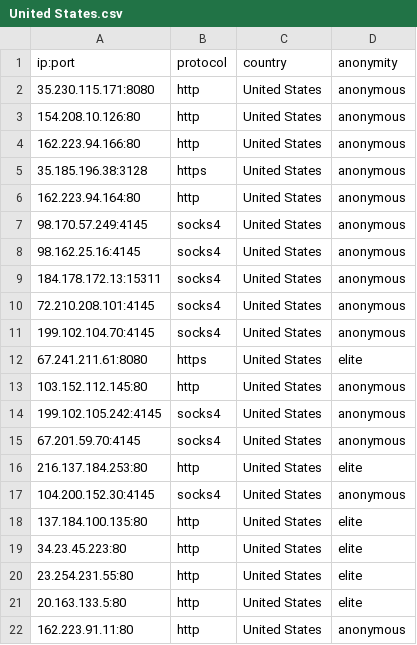
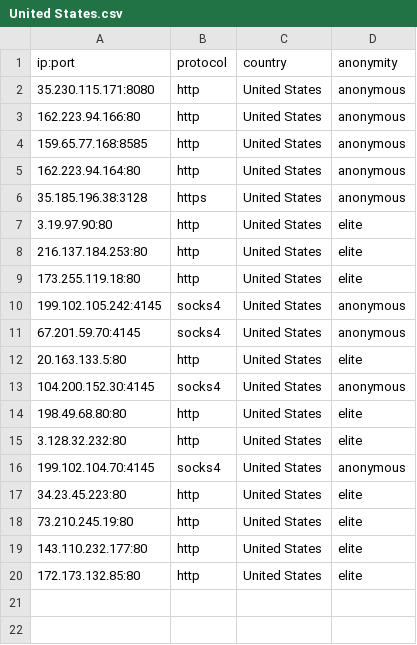
Before and after one commit to NoureddineRmila/daily-free-working-proxies, a CSV file: United States.csv, drawn as a sheet.

```diff
--- a/United States.csv
+++ b/United States.csv
@@ -2,21 +2,19 @@ ip:port,protocol,country,anonymity
 35.230.115.171:8080,http,United States,anonymous
-154.208.10.126:80,http,United States,anonymous
 162.223.94.166:80,http,United States,anonymous
+159.65.77.168:8585,http,United States,anonymous
+162.223.94.164:80,http,United States,anonymous
 35.185.196.38:3128,https,United States,anonymous
-162.223.94.164:80,http,United States,anonymous
-98.170.57.249:4145,socks4,United States,anonymous
-98.162.25.16:4145,socks4,United States,anonymous
-184.178.172.13:15311,socks4,United States,anonymous
-72.210.208.101:4145,socks4,United States,anonymous
-199.102.104.70:4145,socks4,United States,anonymous
-67.241.211.61:8080,https,United States,elite
-103.152.112.145:80,http,United States,anonymous
+3.19.97.90:80,http,United States,elite
+216.137.184.253:80,http,United States,elite
+173.255.119.18:80,http,United States,elite
 199.102.105.242:4145,socks4,United States,anonymous
 67.201.59.70:4145,socks4,United States,anonymous
-216.137.184.253:80,http,United States,elite
+20.163.133.5:80,http,United States,elite
 104.200.152.30:4145,socks4,United States,anonymous
-137.184.100.135:80,http,United States,elite
+198.49.68.80:80,http,United States,elite
+3.128.32.232:80,http,United States,elite
+199.102.104.70:4145,socks4,United States,anonymous
 34.23.45.223:80,http,United States,elite
-23.254.231.55:80,http,United States,elite
-20.163.133.5:80,http,United States,elite
-162.223.91.11:80,http,United States,anonymous
+73.210.245.19:80,http,United States,elite
+143.110.232.177:80,http,United States,elite
+172.173.132.85:80,http,United States,elite
```
Also changed, not shown: all_proxies.csv, 19 other files.
